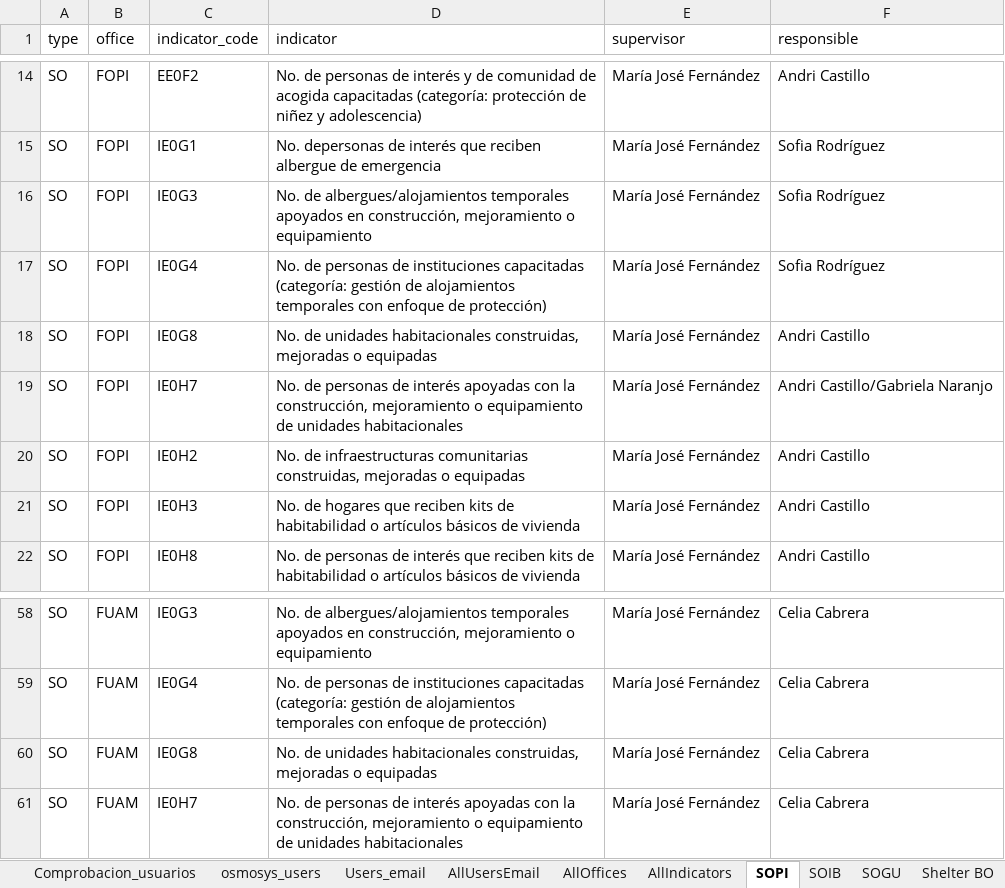
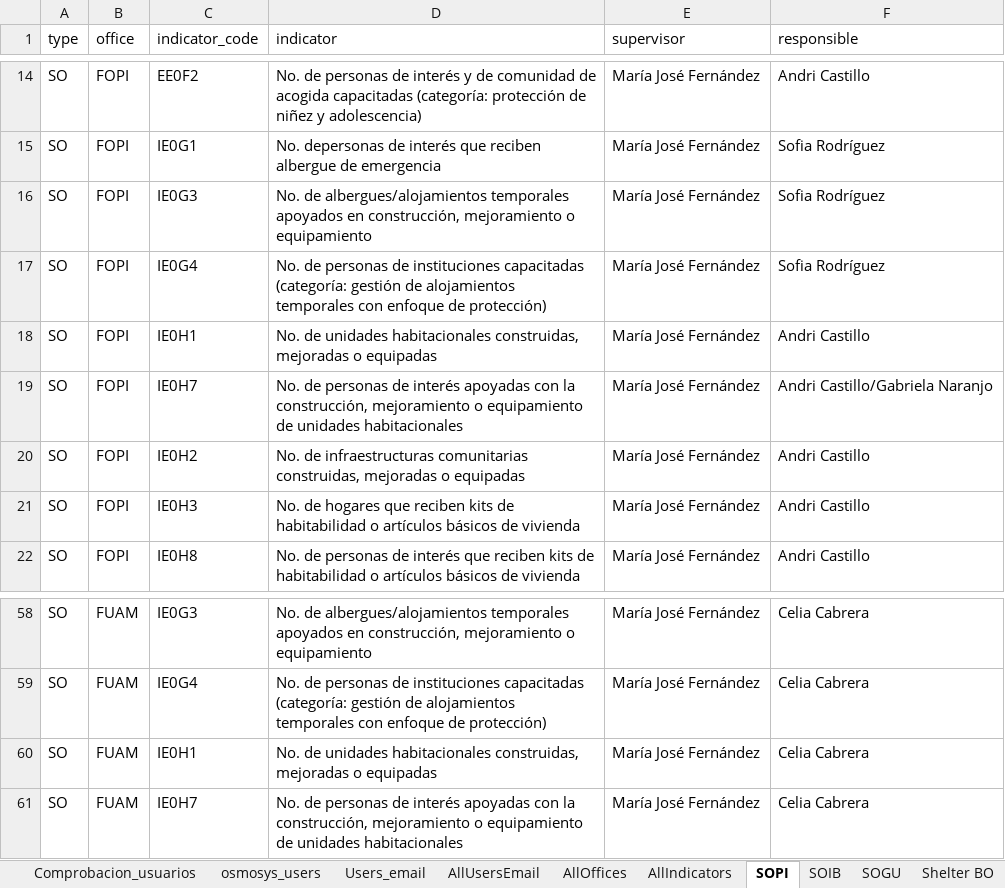
Before and after one commit to ACNUR-Ecuador/OSMOSYS_2022, an Excel workbook: DataImport/import/direct_implementation/direct_implementation.xlsx, sheet SOPI, drawn as a sheet; only a part is shown, gaps mark what is left out; values as stored, in another font and other column widths than the file's, no borders; table styles not drawn; the diff names each change by its address in the sheet, - before the commit and + after, or states it on an @@ line.

```diff
--- a/DataImport/import/direct_implementation/direct_implementation.xlsx (sheet SOPI)
+++ b/DataImport/import/direct_implementation/direct_implementation.xlsx (sheet SOPI)
-C18 (indicator_code): IE0G8
+C18 (indicator_code): IE0H1
-C60 (indicator_code): IE0G8
+C60 (indicator_code): IE0H1
```
Also changed, not shown: sheet asignaciona_a_ingresar, sheet AllIndicators, sheet SOGU, sheet osmosys_users, sheet AllUsers, sheet Comprobacion_usuarios, 2 more sheets, DataImport/import/direct_implementation/ACNUR Ecuador selección indicadores de producto Implementación Directa 2022.xlsx, 2 other files.
